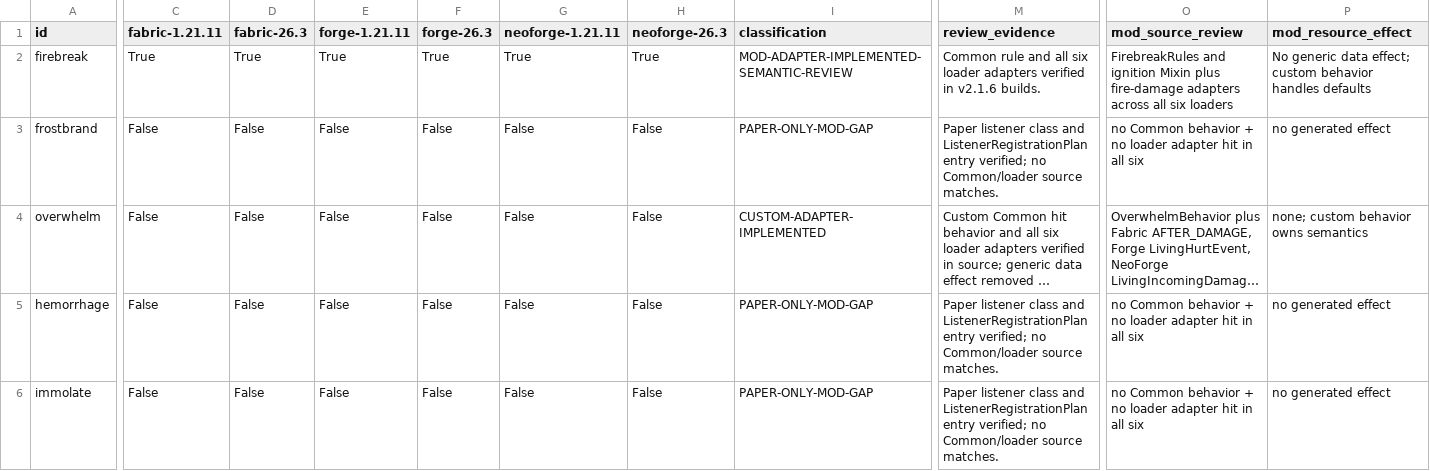
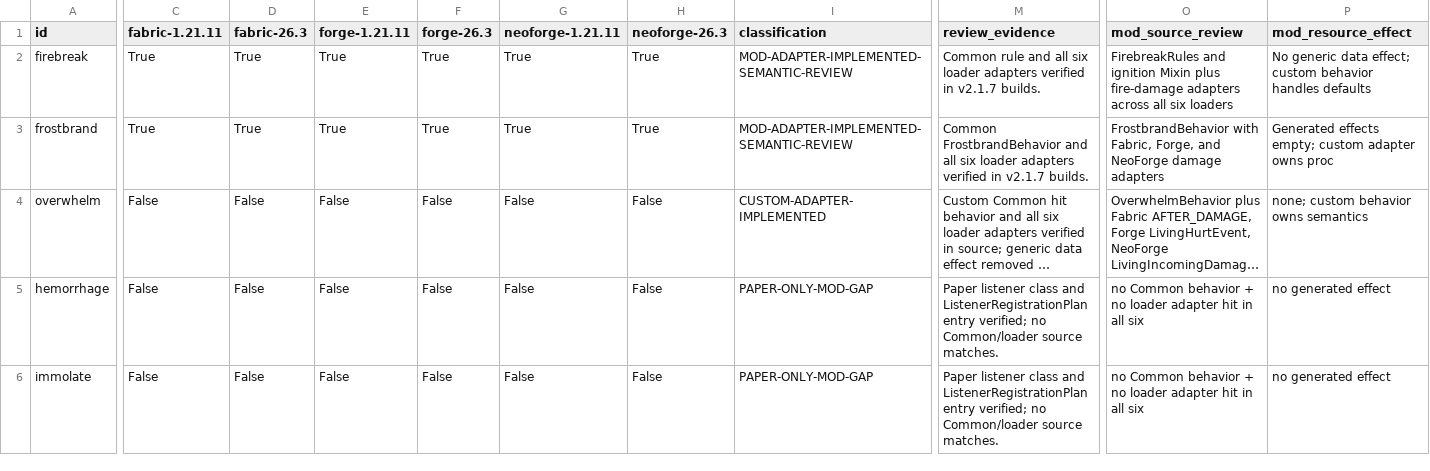
Before and after one commit to addxiaoyi/EnchADD, a CSV file: docs/paper-mod-gap-review-20261009.csv, drawn as a sheet; only a part is shown, gaps mark what is left out; long unchanged cells end in …; the diff covers the shown part only; the diff names each change by its address in the sheet, - before the commit and + after, or states it on an @@ line.

```diff
--- a/docs/paper-mod-gap-review-20261009.csv
+++ b/docs/paper-mod-gap-review-20261009.csv
-M2 (review_evidence): …verified in v2.1.6 builds.
+M2 (review_evidence): …verified in v2.1.7 builds.
-C3 (fabric-1.21.11): False
+C3 (fabric-1.21.11): True
-D3 (fabric-26.3): False
+D3 (fabric-26.3): True
-E3 (forge-1.21.11): False
+E3 (forge-1.21.11): True
-F3 (forge-26.3): False
+F3 (forge-26.3): True
-G3 (neoforge-1.21.11): False
+G3 (neoforge-1.21.11): True
-H3 (neoforge-26.3): False
+H3 (neoforge-26.3): True
-I3 (classification): PAPER-ONLY-MOD-GAP
+I3 (classification): MOD-ADAPTER-IMPLEMENTED-SEMANTIC-REVIEW
-M3 (review_evidence): Paper listener class and ListenerRegistrationPlan entry verified; no Common/loader source matches.
+M3 (review_evidence): Common FrostbrandBehavior and all six loader adapters verified in v2.1.7 builds.
-O3 (mod_source_review): no Common behavior + no loader adapter hit in all six
+O3 (mod_source_review): FrostbrandBehavior with Fabric, Forge, and NeoForge damage adapters
-P3 (mod_resource_effect): no generated effect
+P3 (mod_resource_effect): Generated effects empty; custom adapter owns proc
```
Also changed, not shown: 1 edited cell elsewhere in this file, docs/build-evidence.csv, docs/enchantment-evidence-matrix-20261009.csv, 27 other files.
